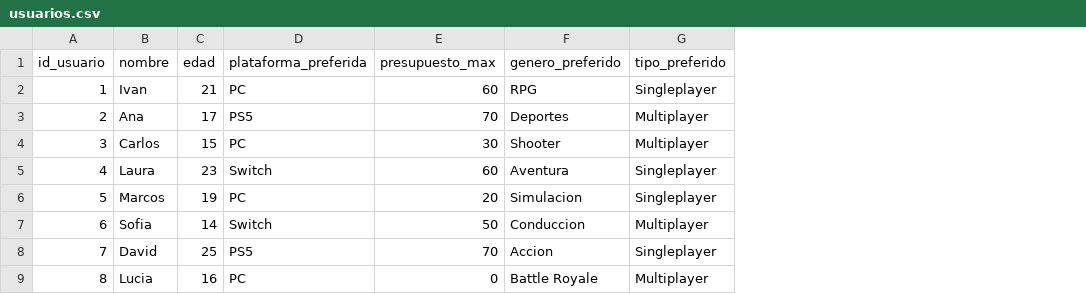
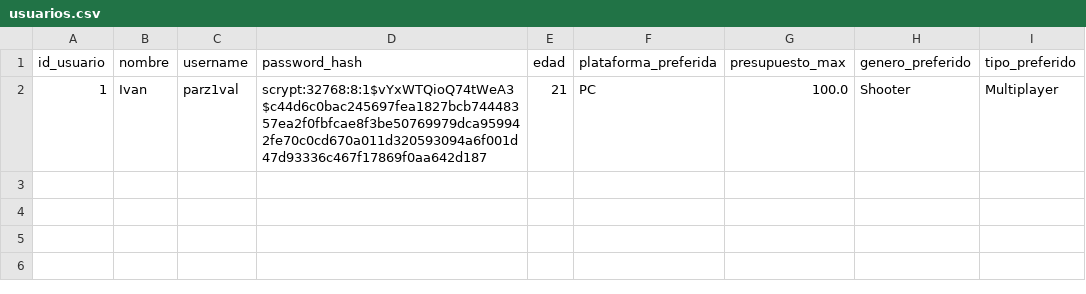
Before and after one commit to IvanPerezRosa/GameNest-Rec, a CSV file: data/usuarios.csv, drawn as a sheet; removed rows and columns are numbered as before the commit, all else as after; the diff names each change by its address in the sheet, - before the commit and + after, or states it on an @@ line.

Commit message:
Reestructurado GameNest como aplicación web con perfiles de usuario

```diff
--- a/data/usuarios.csv
+++ b/data/usuarios.csv
+column C (username), row 2: parz1val
+column D (password_hash), row 2: scrypt:32768:8:1$vYxWTQioQ74tWeA3$c44d6c0bac245697fea1827bcb74448357ea2f0fbfcae8f3be50769979dca959942fe70c0cd670a011d320593094a6f001d47d93336c467f17869f0aa642d187
-G2 (presupuesto_max): 60
+G2 (presupuesto_max): 100.0
-H2 (genero_preferido): RPG
+H2 (genero_preferido): Shooter
-I2 (tipo_preferido): Singleplayer
+I2 (tipo_preferido): Multiplayer
-row 3: 2 | Ana | 17 | PS5 | 70 | Deportes | Multiplayer
-row 4: 3 | Carlos | 15 | PC | 30 | Shooter | Multiplayer
-row 5: 4 | Laura | 23 | Switch | 60 | Aventura | Singleplayer
-row 6: 5 | Marcos | 19 | PC | 20 | Simulacion | Singleplayer
-row 7: 6 | Sofia | 14 | Switch | 50 | Conduccion | Multiplayer
-row 8: 7 | David | 25 | PS5 | 70 | Accion | Singleplayer
-row 9: 8 | Lucia | 16 | PC | 0 | Battle Royale | Multiplayer
```
Also changed, not shown: 11 other files.
